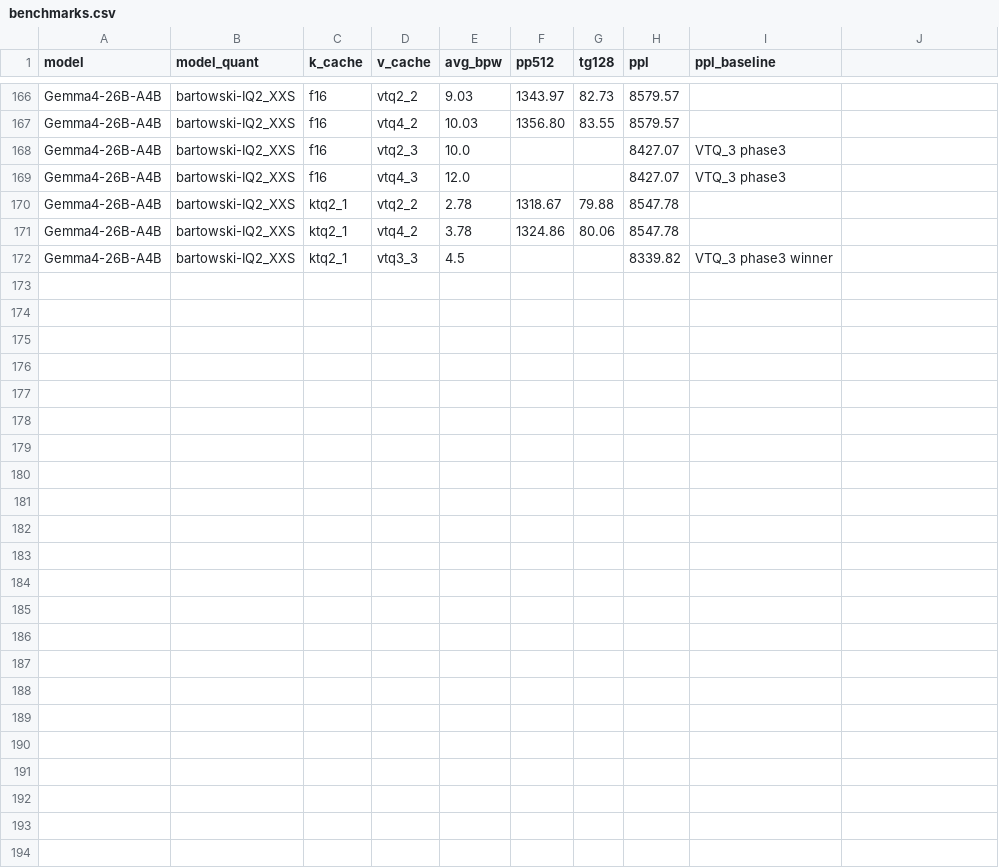
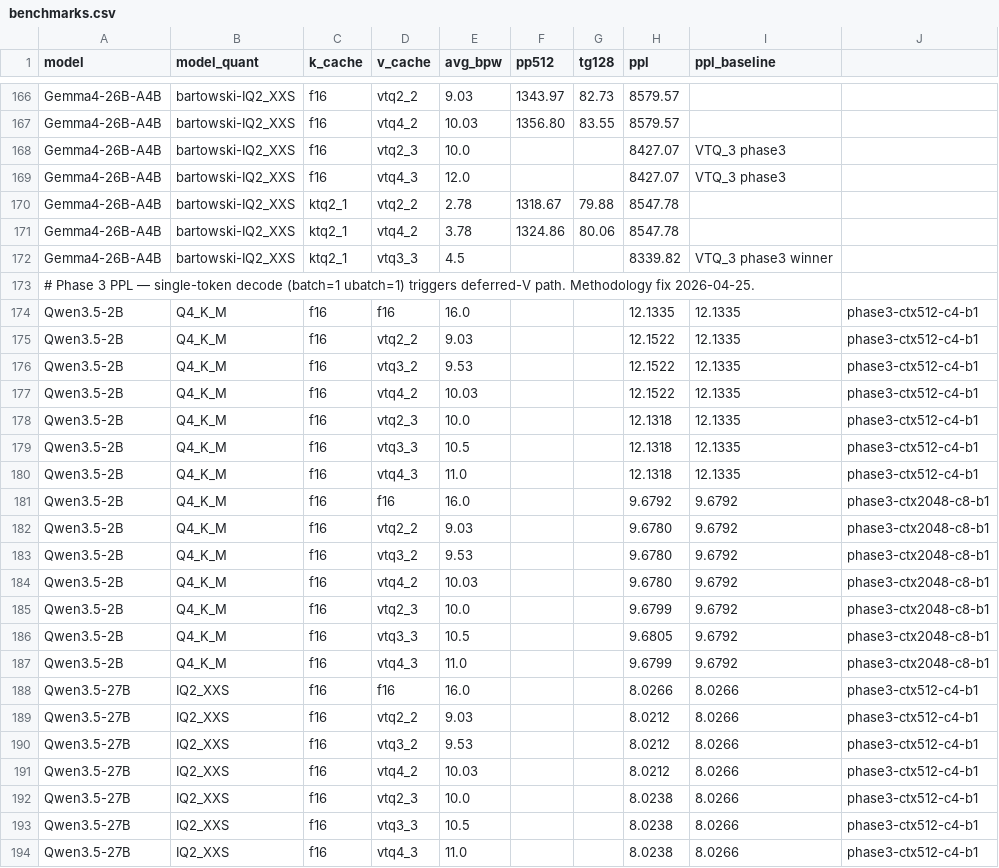
Before and after one commit to LL4nc33/llama-tq, a CSV file: bench/plots/benchmarks.csv, drawn as a sheet; only a part is shown, gaps mark what is left out.

Commit message:
fix(bench): Phase 3 VTQ PPL with single-token-decode triggering deferred-V
Prior Phase-3 sweep was invalid: llama-perplexity defaulted to multi-token
batches, which kept the V-cache in f16 staging permanently (deferred-V
trigger fires only on n_tokens()==1). Every "VTQ" PPL row was effectively
measuring f16/f16. The reported Gemma4 +0.53% / -0.51% "winners" at
PPL ~8000 were spurious.

Re-ran with -b 1 -ub 1 to force single-token decode through the deferred-V
state machine. Verified via 'deferred V quantization enabled' log and
non-trivial FA-vec dispatch.

Results (Qwen3.5-2B Q4_K_M ctx=2048 c=8 and Qwen3.5-27B IQ2_XXS ctx=512 c=4):
- VTQ vs f16 V: all deltas within +/-0.07%, well under stderr (~3%).
- VTQ_2 (uniform) vs VTQ_3 (outlier sidecar): only ~0.01-0.05% spread.
- Bit-width K=2/3/4 within version: PPL bit-identical at this scale.

Findings:
- VTQ_2/3 quality is statistically indistinguishable from f16 V at 2-16K
  context on these models. The encoder/decoder were never the issue.
- Resolving K=2/3/4 differences likely needs >>16K tokens on a base
  (non-instruct) model. Left as follow-up.
- Previous "winner" claims retracted in README; raw 8000+ PPL rows
  retained in CSV for history.

CSV: rows tagged phase3-ctx{512,2048}-c{4,8}-b1.
README: replaced spurious-winner table with corrected sweep + caveat.

Repro: gemma-4-26B not available on test bench (used Qwen3.5-2B + 27B);
methodology directly transferable to any model.

```diff
--- a/bench/plots/benchmarks.csv
+++ b/bench/plots/benchmarks.csv
@@ -172 +172,23 @@ Gemma4-26B-A4B,bartowski-IQ2_XXS,ktq2_1,vtq4_2,3.78,1324.86,80.06,8547.78,
 Gemma4-26B-A4B,bartowski-IQ2_XXS,ktq2_1,vtq3_3,4.5,,,8339.82,VTQ_3 phase3 winner
+# Phase 3 PPL — single-token decode (batch=1 ubatch=1) triggers deferred-V path. Methodology fix 2026-04-25.
+Qwen3.5-2B,Q4_K_M,f16,f16,16.0,,,12.1335,12.1335,phase3-ctx512-c4-b1
+Qwen3.5-2B,Q4_K_M,f16,vtq2_2,9.03,,,12.1522,12.1335,phase3-ctx512-c4-b1
+Qwen3.5-2B,Q4_K_M,f16,vtq3_2,9.53,,,12.1522,12.1335,phase3-ctx512-c4-b1
+Qwen3.5-2B,Q4_K_M,f16,vtq4_2,10.03,,,12.1522,12.1335,phase3-ctx512-c4-b1
+Qwen3.5-2B,Q4_K_M,f16,vtq2_3,10.0,,,12.1318,12.1335,phase3-ctx512-c4-b1
+Qwen3.5-2B,Q4_K_M,f16,vtq3_3,10.5,,,12.1318,12.1335,phase3-ctx512-c4-b1
+Qwen3.5-2B,Q4_K_M,f16,vtq4_3,11.0,,,12.1318,12.1335,phase3-ctx512-c4-b1
+Qwen3.5-2B,Q4_K_M,f16,f16,16.0,,,9.6792,9.6792,phase3-ctx2048-c8-b1
+Qwen3.5-2B,Q4_K_M,f16,vtq2_2,9.03,,,9.6780,9.6792,phase3-ctx2048-c8-b1
+Qwen3.5-2B,Q4_K_M,f16,vtq3_2,9.53,,,9.6780,9.6792,phase3-ctx2048-c8-b1
+Qwen3.5-2B,Q4_K_M,f16,vtq4_2,10.03,,,9.6780,9.6792,phase3-ctx2048-c8-b1
+Qwen3.5-2B,Q4_K_M,f16,vtq2_3,10.0,,,9.6799,9.6792,phase3-ctx2048-c8-b1
+Qwen3.5-2B,Q4_K_M,f16,vtq3_3,10.5,,,9.6805,9.6792,phase3-ctx2048-c8-b1
+Qwen3.5-2B,Q4_K_M,f16,vtq4_3,11.0,,,9.6799,9.6792,phase3-ctx2048-c8-b1
+Qwen3.5-27B,IQ2_XXS,f16,f16,16.0,,,8.0266,8.0266,phase3-ctx512-c4-b1
+Qwen3.5-27B,IQ2_XXS,f16,vtq2_2,9.03,,,8.0212,8.0266,phase3-ctx512-c4-b1
+Qwen3.5-27B,IQ2_XXS,f16,vtq3_2,9.53,,,8.0212,8.0266,phase3-ctx512-c4-b1
+Qwen3.5-27B,IQ2_XXS,f16,vtq4_2,10.03,,,8.0212,8.0266,phase3-ctx512-c4-b1
+Qwen3.5-27B,IQ2_XXS,f16,vtq2_3,10.0,,,8.0238,8.0266,phase3-ctx512-c4-b1
+Qwen3.5-27B,IQ2_XXS,f16,vtq3_3,10.5,,,8.0238,8.0266,phase3-ctx512-c4-b1
+Qwen3.5-27B,IQ2_XXS,f16,vtq4_3,11.0,,,8.0238,8.0266,phase3-ctx512-c4-b1
```
Also changed, not shown: 1 other file.
